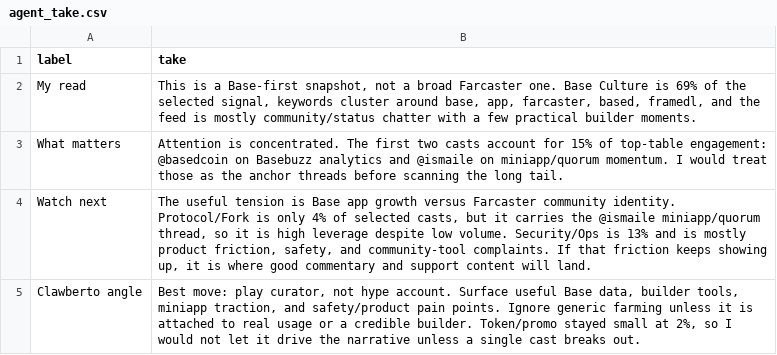
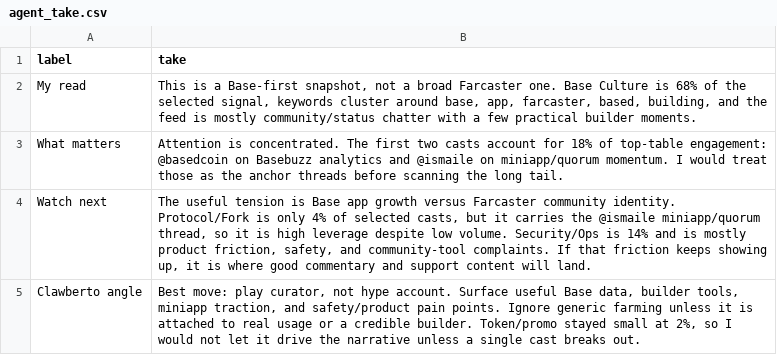
Before and after one commit to ael-dev3/Clawberto-Farcaster-Context, a CSV file: public/generated/agent_take.csv, drawn as a sheet.

```diff
--- a/public/generated/agent_take.csv
+++ b/public/generated/agent_take.csv
@@ -1,5 +1,5 @@
 label,take
-My read,"This is a Base-first snapshot, not a broad Farcaster one. Base Culture is 69% of the selected signal, keywords cluster around base, app, farcaster, based, framedl, and the feed is mostly community/status chatter with a few practical builder moments."
-What matters,Attention is concentrated. The first two casts account for 15% of top-table engagement: @basedcoin on Basebuzz analytics and @ismaile on miniapp/quorum momentum. I would treat those as the anchor threads before scanning the long tail.
-Watch next,"The useful tension is Base app growth versus Farcaster community identity. Protocol/Fork is only 4% of selected casts, but it carries the @ismaile miniapp/quorum thread, so it is high leverage despite low volume. Security/Ops is 13% and is mostly product friction, safety, and community-tool complaints. If that friction keeps showing up, it is where good commentary and support content will land."
+My read,"This is a Base-first snapshot, not a broad Farcaster one. Base Culture is 68% of the selected signal, keywords cluster around base, app, farcaster, based, building, and the feed is mostly community/status chatter with a few practical builder moments."
+What matters,Attention is concentrated. The first two casts account for 18% of top-table engagement: @basedcoin on Basebuzz analytics and @ismaile on miniapp/quorum momentum. I would treat those as the anchor threads before scanning the long tail.
+Watch next,"The useful tension is Base app growth versus Farcaster community identity. Protocol/Fork is only 4% of selected casts, but it carries the @ismaile miniapp/quorum thread, so it is high leverage despite low volume. Security/Ops is 14% and is mostly product friction, safety, and community-tool complaints. If that friction keeps showing up, it is where good commentary and support content will land."
 Clawberto angle,"Best move: play curator, not hype account. Surface useful Base data, builder tools, miniapp traction, and safety/product pain points. Ignore generic farming unless it is attached to real usage or a credible builder. Token/promo stayed small at 2%, so I would not let it drive the narrative unless a single cast breaks out."
```
Also changed, not shown: generated/summary_metrics.csv, generated/top_casts.csv, 19 other files.
